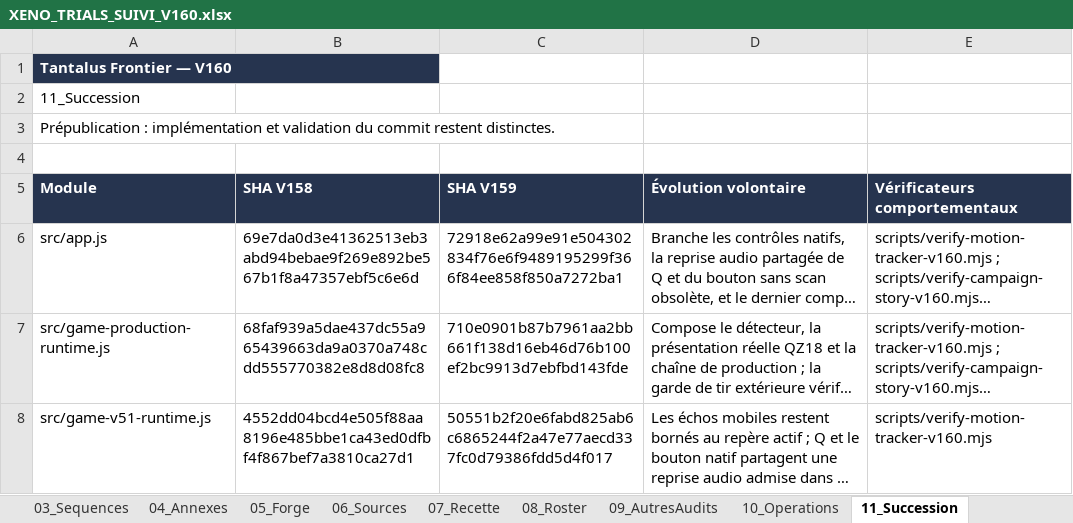
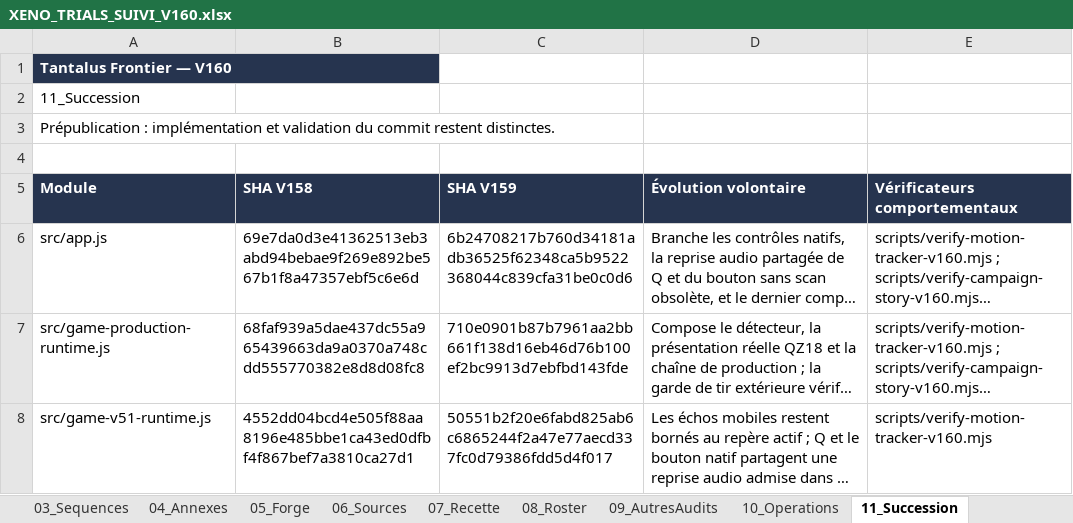
Before and after one commit to darknigthmare/aliens-tantalus-frontier, an Excel workbook: docs/forge/xeno-trials/XENO_TRIALS_SUIVI_V160.xlsx, sheet 11_Succession, drawn as a sheet; only a part is shown; long unchanged cells end in …; values as stored, in another font and other column widths than the file's, no borders; table styles not drawn; the diff names each change by its address in the sheet, - before the commit and + after, or states it on an @@ line.

```diff
--- a/docs/forge/xeno-trials/XENO_TRIALS_SUIVI_V160.xlsx (sheet 11_Succession)
+++ b/docs/forge/xeno-trials/XENO_TRIALS_SUIVI_V160.xlsx (sheet 11_Succession)
-C6 (SHA V159): 72918e62a99e91e504302834f76e6f9489195299f366f84ee858f850a7272ba1
+C6 (SHA V159): 6b24708217b760d34181adb36525f62348ca5b9522368044c839cfa31be0c0d6
```
Also changed, not shown: sheet 18_ChantiersV160, sheet 06_Sources, 5 other files.
